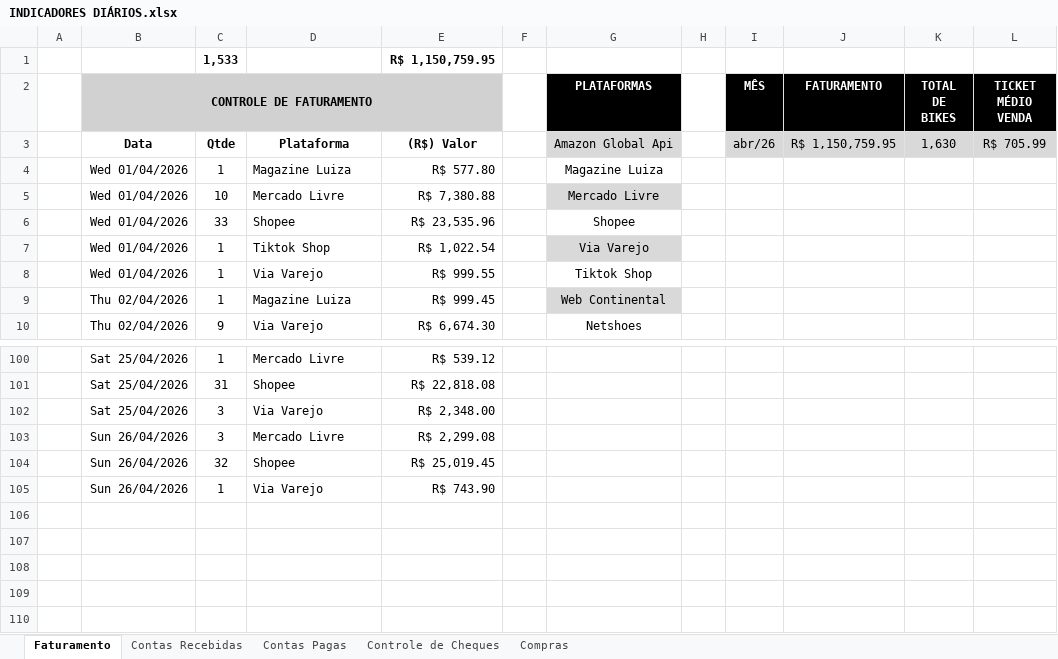
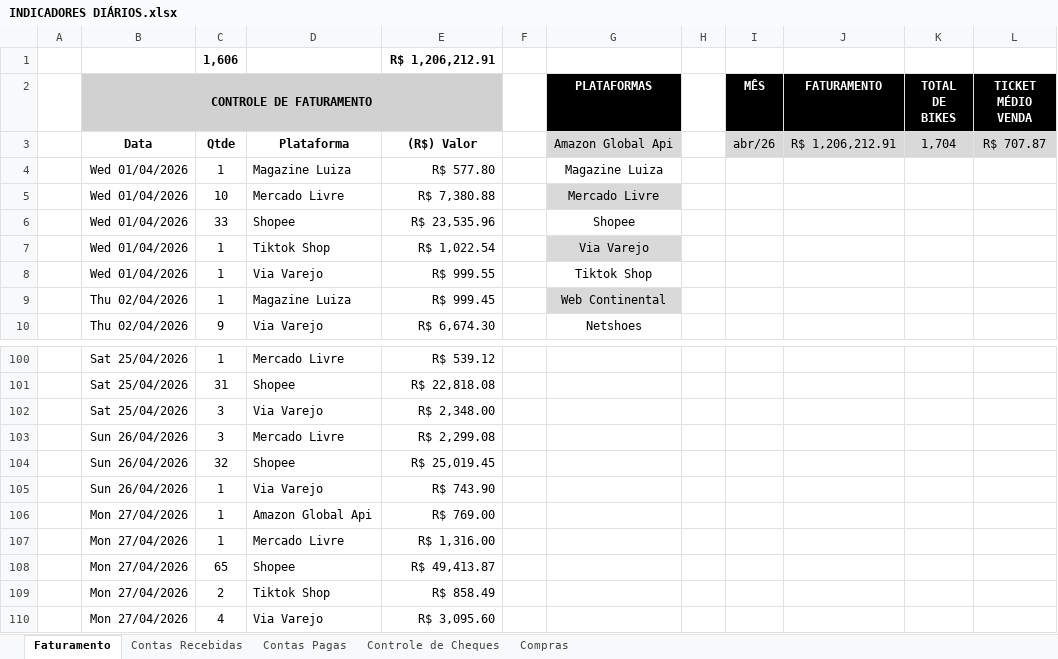
Before and after one commit to EduardoCotta23/Cotta-Consultoria, an Excel workbook: Gott Bike/INDICADORES DIÁRIOS.xlsx, sheet Faturamento, drawn as a sheet; only a part is shown, gaps mark what is left out; values as stored, in another font and other column widths than the file's, no borders; table styles not drawn; removed rows and columns are numbered as before the commit, all else as after; the diff names each change by its address in the sheet, - before the commit and + after, or states it on an @@ line.

```diff
--- a/Gott Bike/INDICADORES DIÁRIOS.xlsx (sheet Faturamento)
+++ b/Gott Bike/INDICADORES DIÁRIOS.xlsx (sheet Faturamento)
-row 1:  |  | 1,533 |  | R$ 1,150,759.95
+row 1:  |  | 1,606 |  | R$ 1,206,212.91
-J3 (FATURAMENTO): R$ 1,150,759.95
+J3 (FATURAMENTO): R$ 1,206,212.91
-K3 (TOTAL DE BIKES): 1,630
+K3 (TOTAL DE BIKES): 1,704
-L3 (TICKET MÉDIO VENDA): R$ 705.99
+L3 (TICKET MÉDIO VENDA): R$ 707.87
+row 106:  | Mon 27/04/2026 | 1 | Amazon Global Api | R$ 769.00
+row 107:  | Mon 27/04/2026 | 1 | Mercado Livre | R$ 1,316.00
+row 108:  | Mon 27/04/2026 | 65 | Shopee | R$ 49,413.87
+row 109:  | Mon 27/04/2026 | 2 | Tiktok Shop | R$ 858.49
+row 110:  | Mon 27/04/2026 | 4 | Via Varejo | R$ 3,095.60
```
Also changed, not shown: sheet Contas Pagas, sheet Contas Recebidas, sheet Compras.
